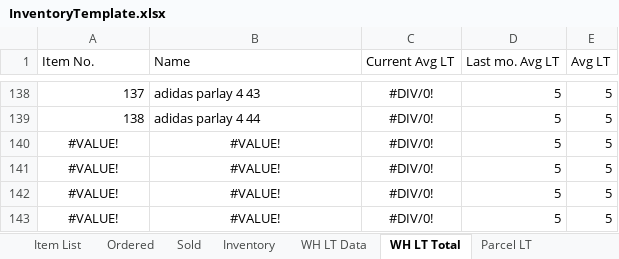
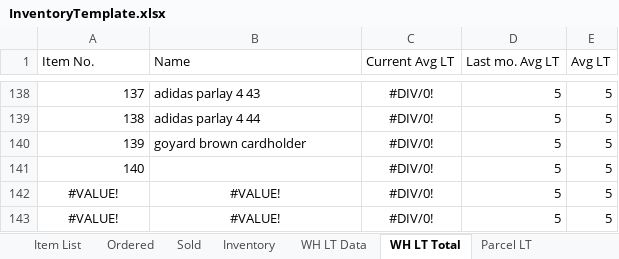
Before and after one commit to jperal720/MonthlyInventory, an Excel workbook: InventoryTemplate.xlsx, sheet WH LT Total, drawn as a sheet; only a part is shown, gaps mark what is left out; values as stored, in another font and other column widths than the file's, no borders; table styles not drawn; the diff names each change by its address in the sheet, - before the commit and + after, or states it on an @@ line.

```diff
--- a/InventoryTemplate.xlsx (sheet WH LT Total)
+++ b/InventoryTemplate.xlsx (sheet WH LT Total)
-A140 (Item No.): #VALUE!
+A140 (Item No.): 139
-A140:A141 alignment: center
+A140:A141 alignment: right
-B140 (Name): #VALUE!
+B140 (Name): goyard brown cardholder
-B140 alignment: center
+B140 alignment: left
-A141 (Item No.): #VALUE!
+A141 (Item No.): 140
-B141 (Name): #VALUE!
+B141 (Name): (empty)
```
Also changed, not shown: sheet Inventory, sheet Item List, formulas that keep their value, Inventory2020_05.xlsx.
